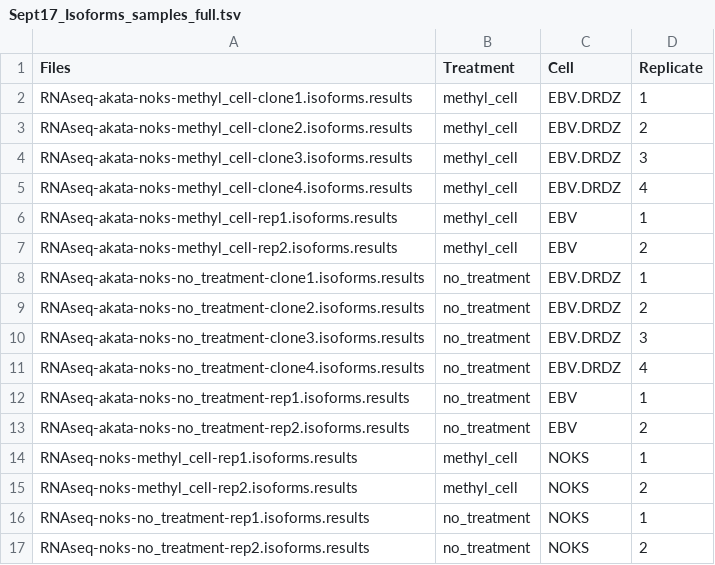
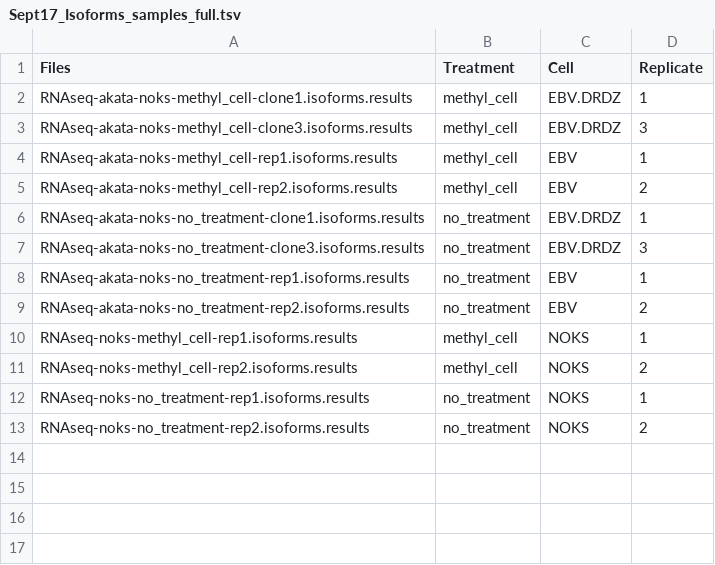
Before and after one commit to welch16/EBV_NOK, a TSV file: data/Diff.Genes/hg19/Sept17/full_model/Sept17_Isoforms_samples_full.tsv, drawn as a sheet.

Commit message:
update code and datafiles to be able to make full tests and not only interactions

```diff
--- a/data/Diff.Genes/hg19/Sept17/full_model/Sept17_Isoforms_samples_full.tsv
+++ b/data/Diff.Genes/hg19/Sept17/full_model/Sept17_Isoforms_samples_full.tsv
@@ -2,5 +2,3 @@ Files	Treatment	Cell	Replicate
 RNAseq-akata-noks-methyl_cell-clone1.isoforms.results	methyl_cell	EBV.DRDZ	1
-RNAseq-akata-noks-methyl_cell-clone2.isoforms.results	methyl_cell	EBV.DRDZ	2
 RNAseq-akata-noks-methyl_cell-clone3.isoforms.results	methyl_cell	EBV.DRDZ	3
-RNAseq-akata-noks-methyl_cell-clone4.isoforms.results	methyl_cell	EBV.DRDZ	4
 RNAseq-akata-noks-methyl_cell-rep1.isoforms.results	methyl_cell	EBV	1
@@ -8,5 +6,3 @@ RNAseq-akata-noks-methyl_cell-rep2.isoforms.results	methyl_cell	EBV	2
 RNAseq-akata-noks-no_treatment-clone1.isoforms.results	no_treatment	EBV.DRDZ	1
-RNAseq-akata-noks-no_treatment-clone2.isoforms.results	no_treatment	EBV.DRDZ	2
 RNAseq-akata-noks-no_treatment-clone3.isoforms.results	no_treatment	EBV.DRDZ	3
-RNAseq-akata-noks-no_treatment-clone4.isoforms.results	no_treatment	EBV.DRDZ	4
 RNAseq-akata-noks-no_treatment-rep1.isoforms.results	no_treatment	EBV	1
```
Also changed, not shown: data/Diff.Genes/hg19/Sept17/full_model/Sept17_Genes_samples_full.tsv, data/Diff.Genes/hg19/Sept17/full_model/Sept17_contrasts_full.tsv, 6 other files.
